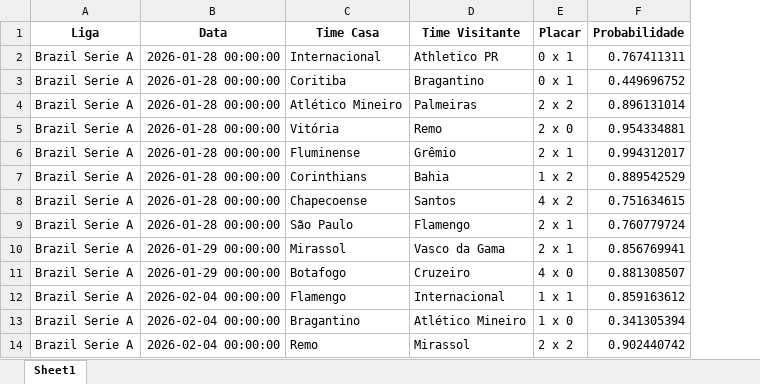
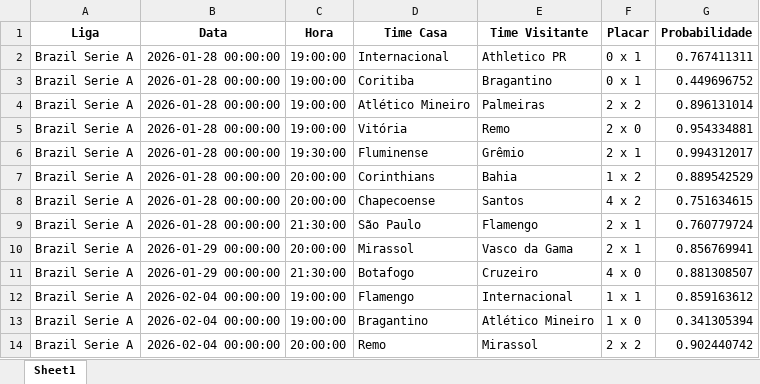
Before and after one commit to tiagolaitharth/ia-campeonatos-2026, an Excel workbook: resultado_modelo.xlsx, sheet Sheet1, drawn as a sheet; only a part is shown; values as stored, in another font and other column widths than the file's, no borders; the diff names each change by its address in the sheet, - before the commit and + after, or states it on an @@ line.

```diff
--- a/resultado_modelo.xlsx (sheet Sheet1)
+++ b/resultado_modelo.xlsx (sheet Sheet1)
+column C (Hora), rows 2-14: 19:00:00 | 19:00:00 | 19:00:00 | 19:00:00 | 19:30:00 | 20:00:00 | 20:00:00 | 21:30:00 | 20:00:00 | 21:30:00 | 19:00:00 | 19:00:00 | 20:00:00
```
Also changed, not shown: 1 other file.
